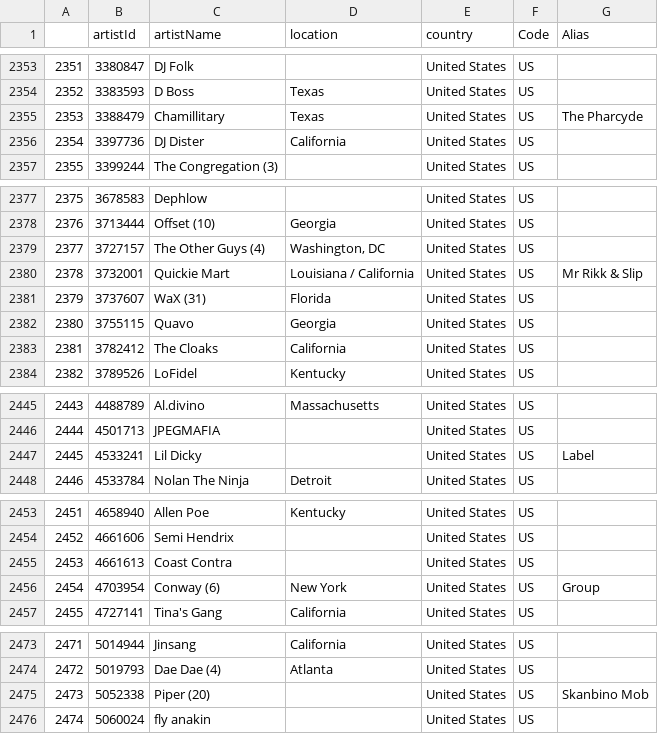
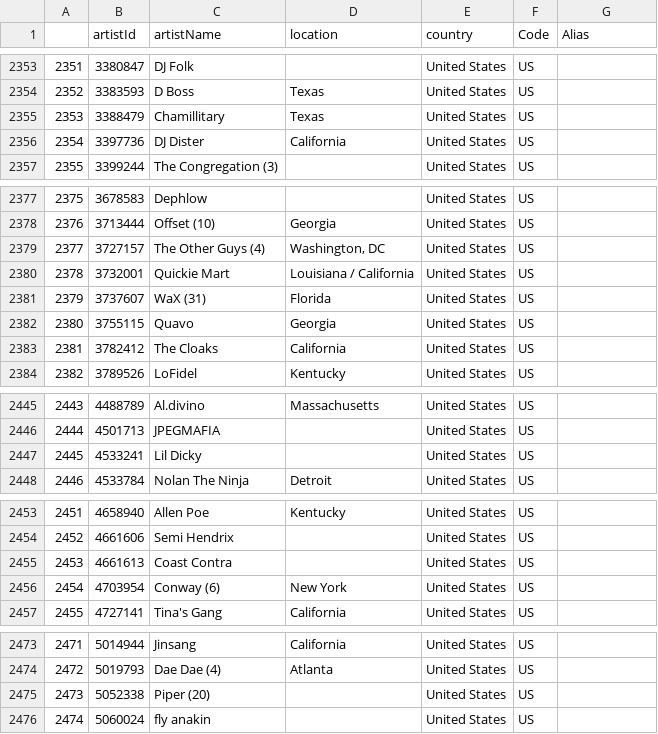
Before and after one commit to portis123/hiphopcollabnetworks, a CSV file: artists_us_only.csv, drawn as a sheet; only a part is shown, gaps mark what is left out; the diff covers the shown part only.

```diff
--- a/artists_us_only.csv
+++ b/artists_us_only.csv
@@ -2354,3 +2354,3 @@
 2352,3383593,D Boss,Texas,United States,US,
-2353,3388479,Chamillitary,Texas,United States,US,The Pharcyde
+2353,3388479,Chamillitary,Texas,United States,US,
 2354,3397736,DJ Dister,California,United States,US,
@@ -2379,3 +2379,3 @@
 2377,3727157,The Other Guys (4),"Washington, DC",United States,US,
-2378,3732001,Quickie Mart,Louisiana / California,United States,US,Mr Rikk & Slip
+2378,3732001,Quickie Mart,Louisiana / California,United States,US,
 2379,3737607,WaX (31),Florida,United States,US,
@@ -2446,3 +2446,3 @@
 2444,4501713,JPEGMAFIA,,United States,US,
-2445,4533241,Lil Dicky,,United States,US,Label
+2445,4533241,Lil Dicky,,United States,US,
 2446,4533784,Nolan The Ninja,Detroit,United States,US,
@@ -2455,3 +2455,3 @@
 2453,4661613,Coast Contra,,United States,US,
-2454,4703954,Conway (6),New York,United States,US,Group
+2454,4703954,Conway (6),New York,United States,US,
 2455,4727141,Tina's Gang,California,United States,US,
@@ -2474,3 +2474,3 @@
 2472,5019793,Dae Dae (4),Atlanta,United States,US,
-2473,5052338,Piper (20),,United States,US,Skanbino Mob
+2473,5052338,Piper (20),,United States,US,
 2474,5060024,fly anakin,,United States,US,
```
Also changed, not shown: 13 edited cells elsewhere in this file, 1 other file.
